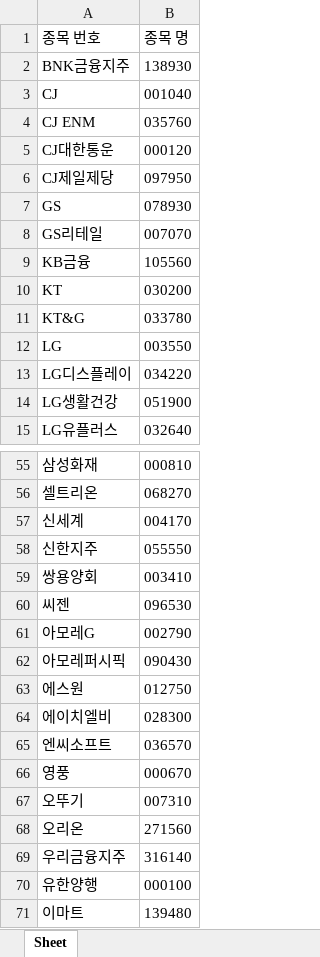
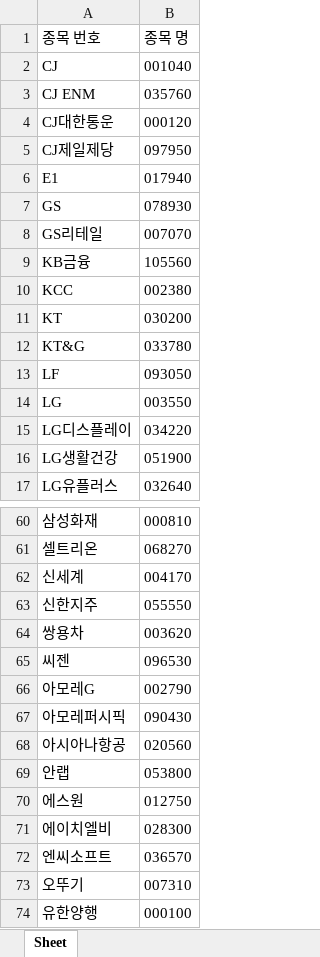
Before and after one commit to LEE-JAEHA/KRX_API, an Excel workbook: data/stock_list_with_name&num.xlsx, sheet Sheet, drawn as a sheet; only a part is shown, gaps mark what is left out; the shorter side is filled out with more unchanged rows; values as stored, in another font and other column widths than the file's, no borders; removed rows and columns are numbered as before the commit, all else as after; the diff covers the shown part only; the diff names each change by its address in the sheet, - before the commit and + after, or states it on an @@ line.

```diff
--- a/data/stock_list_with_name&num.xlsx (sheet Sheet)
+++ b/data/stock_list_with_name&num.xlsx (sheet Sheet)
-row 2: BNK금융지주 | 138930
+row 6: E1 | 017940
+row 10: KCC | 002380
+row 13: LF | 093050
-row 59: 쌍용양회 | 003410
+row 64: 쌍용차 | 003620
+row 68: 아시아나항공 | 020560
+row 69: 안랩 | 053800
-row 66: 영풍 | 000670
-row 68: 오리온 | 271560
-row 69: 우리금융지주 | 316140
```
Also changed, not shown: 5 added rows and 3 removed rows elsewhere in this sheet, data/combine_data.xlsx, data/modify_data.xlsx, 1 other file.
